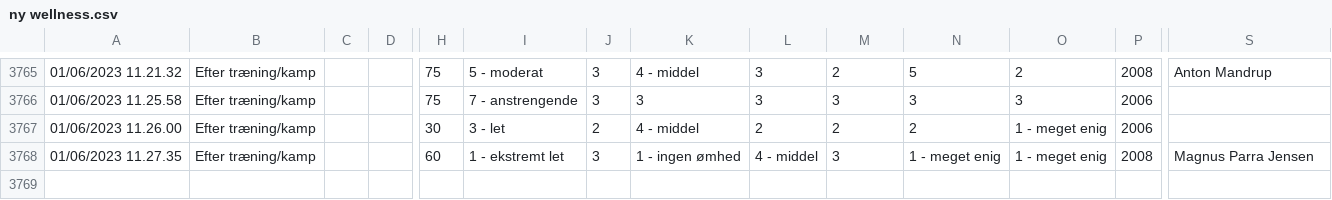
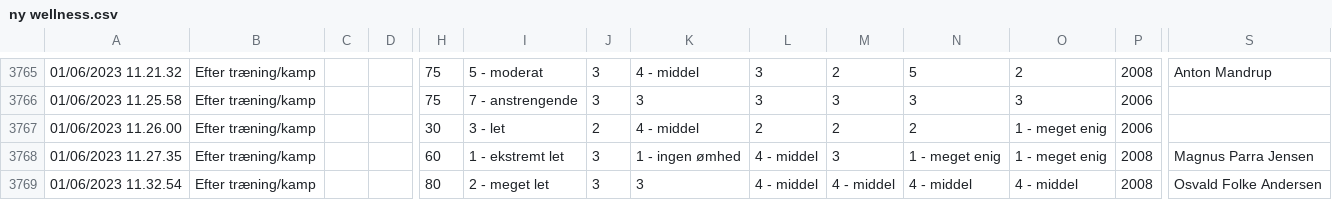
Before and after one commit to Seamus1992/AC-Horsens, a CSV file: ny wellness.csv, drawn as a sheet; only a part is shown, gaps mark what is left out; rows hold the shown columns only; the diff names each change by its address in the sheet, - before the commit and + after, or states it on an @@ line.

Commit message:
Update ny wellness.csv

```diff
--- a/ny wellness.csv
+++ b/ny wellness.csv
+row 3769: 01/06/2023 11.32.54 | Efter træning/kamp |  |  | 80 | 2 - meget let | 3 | 3 | 4 - middel | 4 - middel | 4 - middel | 4 - middel | 2008 | Osvald Folke Andersen
```
